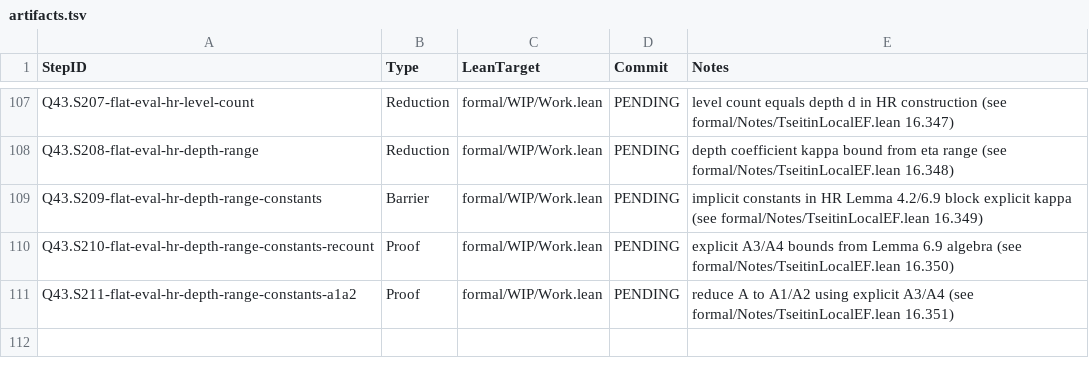
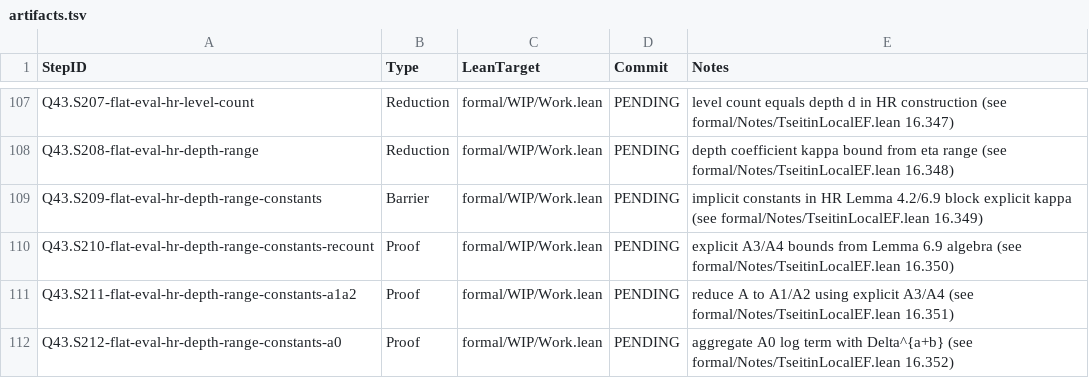
Before and after one commit to Xopoko/Experiment-26_P_vs_NP, a TSV file: docs/artifacts.tsv, drawn as a sheet; only a part is shown, gaps mark what is left out; the diff names each change by its address in the sheet, - before the commit and + after, or states it on an @@ line.

Commit message:
Q43.S212-flat-eval-hr-depth-range-constants-a0: Proof — aggregate A0 log term

```diff
--- a/docs/artifacts.tsv
+++ b/docs/artifacts.tsv
+row 112: Q43.S212-flat-eval-hr-depth-range-constants-a0 | Proof | formal/WIP/Work.lean | PENDING | aggregate A0 log term with Delta^{a+b} (see formal/Notes/TseitinLocalEF.lean 16.352)
```
Also changed, not shown: 4 other files.
